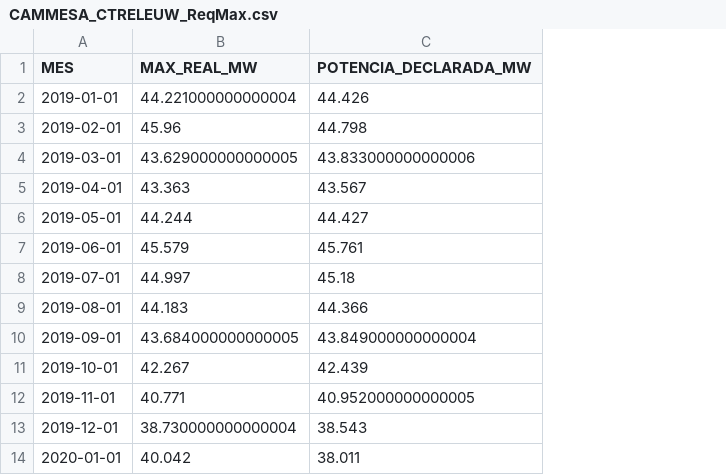
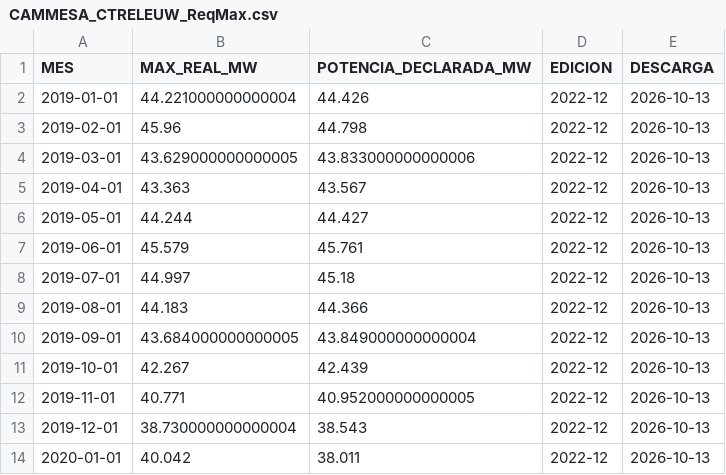
Before and after one commit to RamiF13/TFG, a CSV file: data/processed/CAMMESA_CTRELEUW_ReqMax.csv, drawn as a sheet; only a part is shown; the diff covers the shown part only; the diff names each change by its address in the sheet, - before the commit and + after, or states it on an @@ line.

Commit message:
Agrega registro de edición y descarga, y deduplicación entre ediciones de CAMMESA

```diff
--- a/data/processed/CAMMESA_CTRELEUW_ReqMax.csv
+++ b/data/processed/CAMMESA_CTRELEUW_ReqMax.csv
+column D (EDICION), rows 2-14: all 2022-12
+column E (DESCARGA), rows 2-14: all 2026-10-13
```
Also changed, not shown: 24 edited cells elsewhere in this file, 2 other files.
